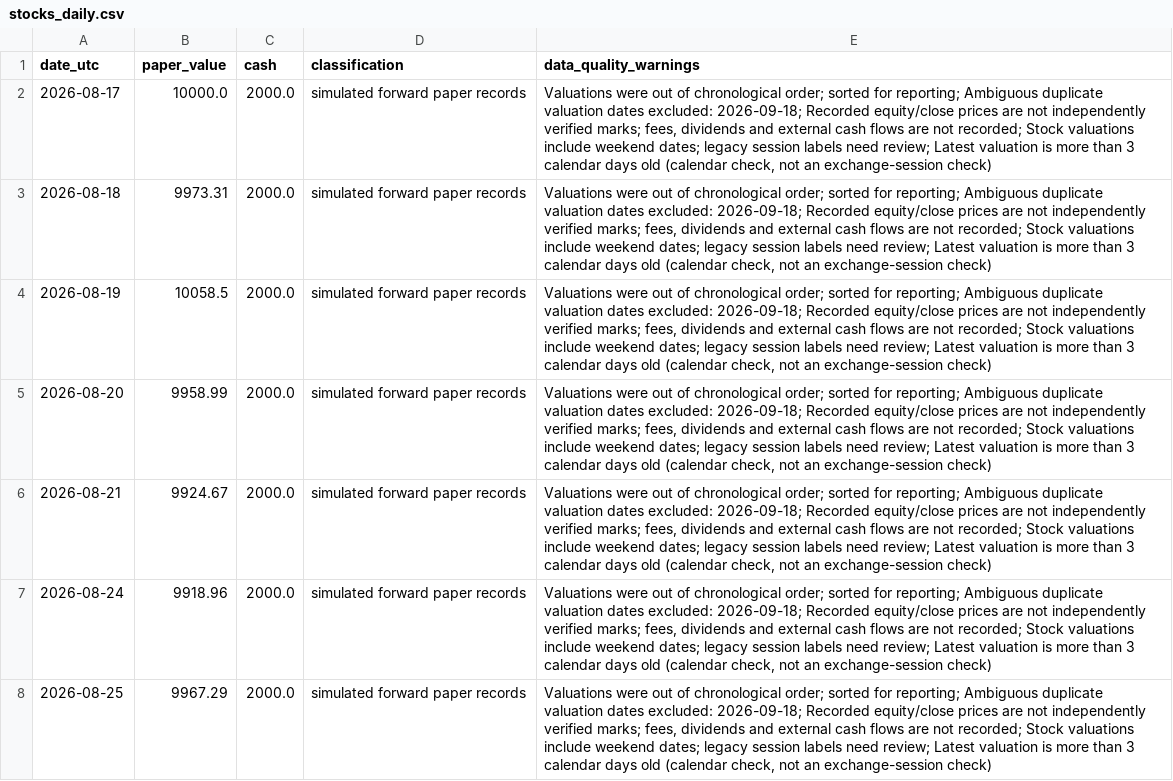
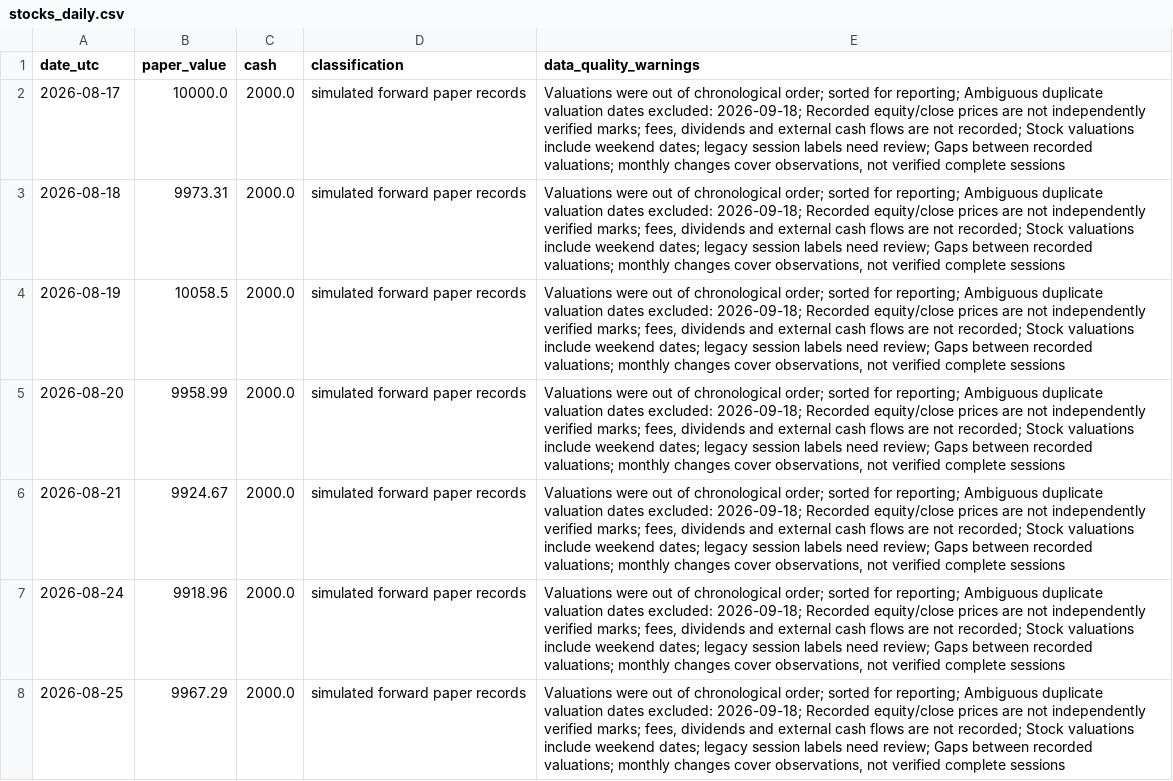
Before and after one commit to iikaitlynii/trading-bot, a CSV file: reports/stocks_daily.csv, drawn as a sheet; only a part is shown; the diff covers the shown part only; the diff names each change by its address in the sheet, - before the commit and + after, or states it on an @@ line.

```diff
--- a/reports/stocks_daily.csv
+++ b/reports/stocks_daily.csv
-E2:E8 (data_quality_warnings): …need review; Latest valuation is more than 3 calendar days old (calendar check, not an exchange-session check)
+E2:E8 (data_quality_warnings): …need review; Gaps between recorded valuations; monthly changes cover observations, not verified complete sessions
```
Also changed, not shown: 1 added row and 38 edited cells elsewhere in this file, reports/stocks_monthly.csv, reports/stocks_summary.csv, 2 other files.
